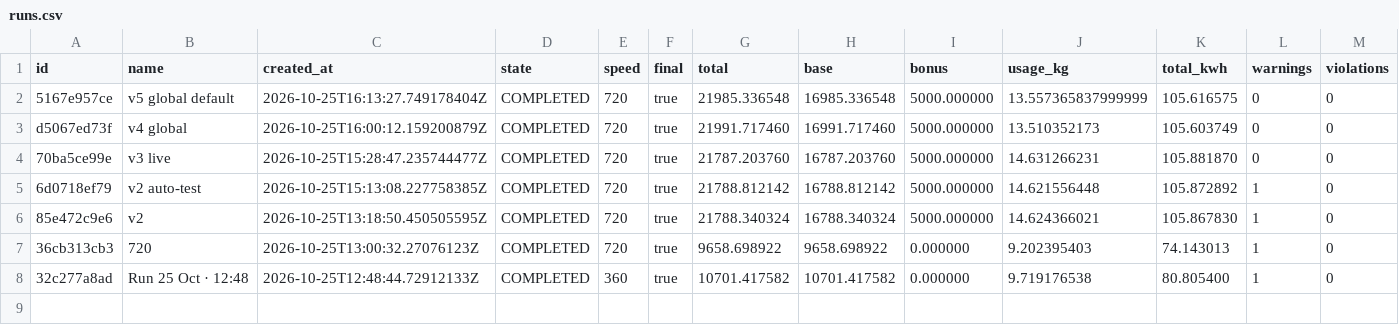
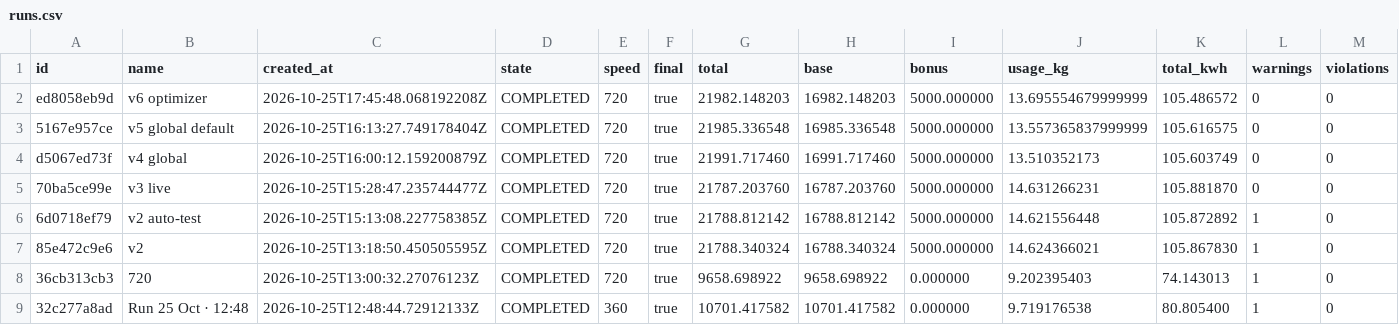
Before and after one commit to dbuchber/teb-greenops-orchestrator-go, a CSV file: runs/runs.csv, drawn as a sheet.

```diff
--- a/runs/runs.csv
+++ b/runs/runs.csv
@@ -1,2 +1,3 @@
 id,name,created_at,state,speed,final,total,base,bonus,usage_kg,total_kwh,warnings,violations
+ed8058eb9d,v6 optimizer,2026-10-25T17:45:48.068192208Z,COMPLETED,720,true,21982.148203,16982.148203,5000.000000,13.695554679999999,105.486572,0,0
 5167e957ce,v5 global default,2026-10-25T16:13:27.749178404Z,COMPLETED,720,true,21985.336548,16985.336548,5000.000000,13.557365837999999,105.616575,0,0
```
Also changed, not shown: 12 other files.
